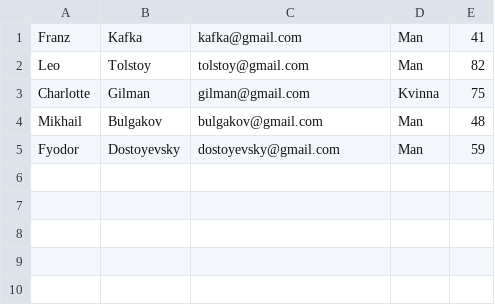
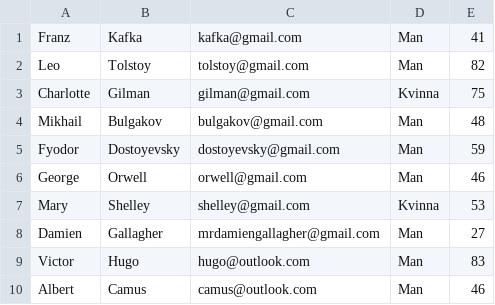
Before and after one commit to MauricioLudwig/CustomerRegisterDatabase, a CSV file: CustomerRegister/CustomerRegister/wwwroot/assets/Customers.csv, drawn as a sheet; the diff names each change by its address in the sheet, - before the commit and + after, or states it on an @@ line.

```diff
--- a/CustomerRegister/CustomerRegister/wwwroot/assets/Customers.csv
+++ b/CustomerRegister/CustomerRegister/wwwroot/assets/Customers.csv
+row 6: George | Orwell | orwell@gmail.com | Man | 46
+row 7: Mary | Shelley | shelley@gmail.com | Kvinna | 53
+row 8: Damien | Gallagher | mrdamiengallagher@gmail.com | Man | 27
+row 9: Victor | Hugo | hugo@outlook.com | Man | 83
+row 10: Albert | Camus | camus@outlook.com | Man | 46
```
Also changed, not shown: 1 other file.
